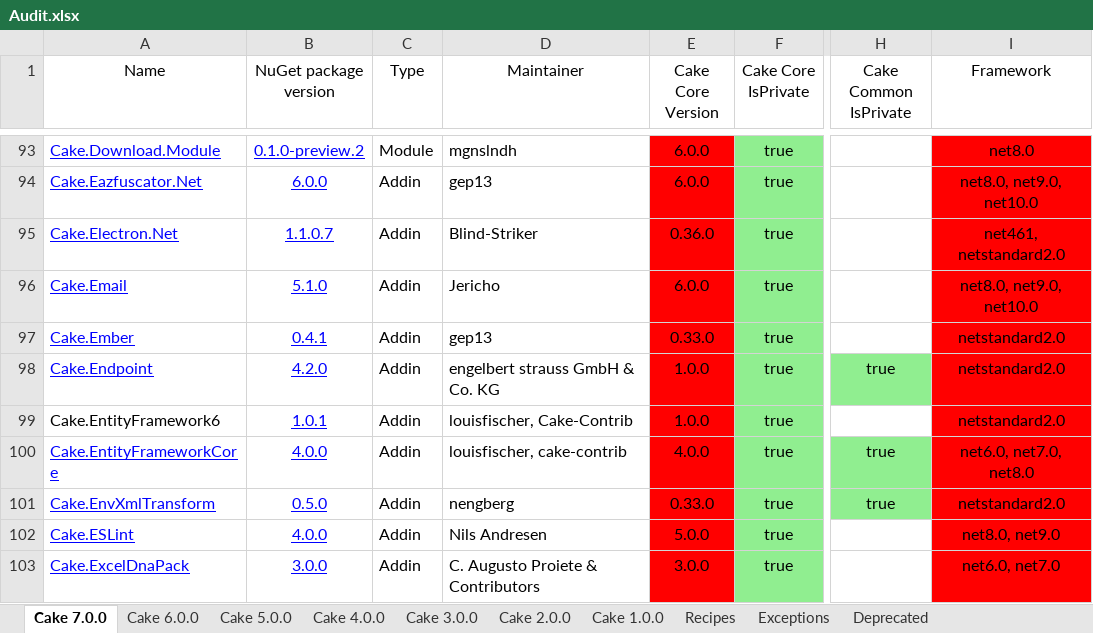
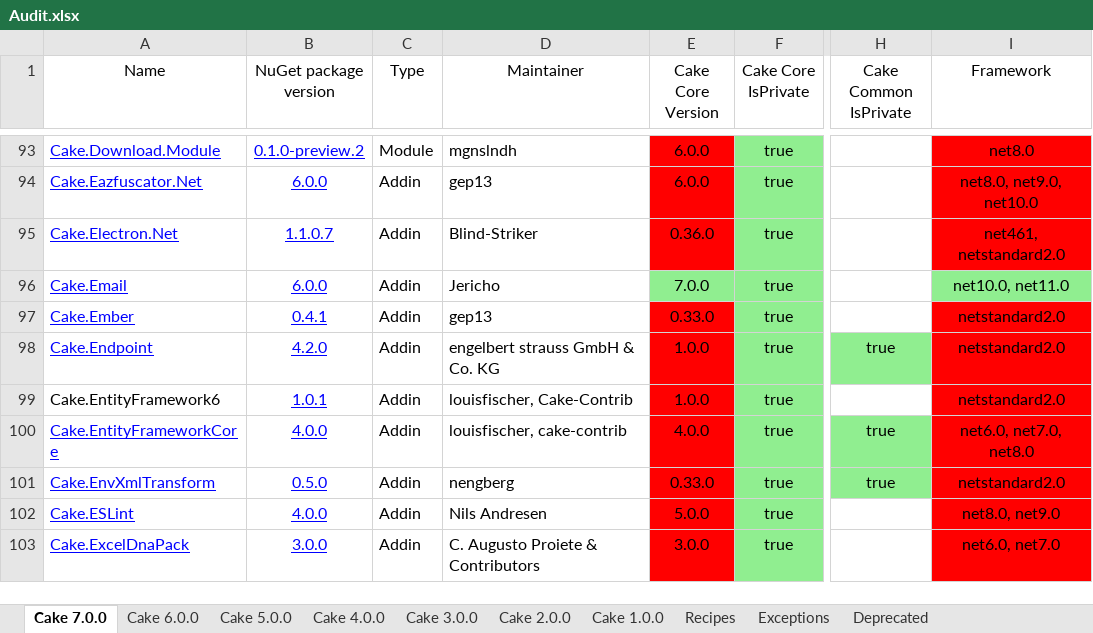
Before and after one commit to cake-contrib/Home, an Excel workbook: Audit.xlsx, sheet Cake 7.0.0, drawn as a sheet; only a part is shown, gaps mark what is left out; values as stored, in another font and other column widths than the file's, no borders; the diff names each change by its address in the sheet, - before the commit and + after, or states it on an @@ line.

Commit message:
Automated addins audit 2026-11-15 at 12:05 UTC

```diff
--- a/Audit.xlsx (sheet Cake 7.0.0)
+++ b/Audit.xlsx (sheet Cake 7.0.0)
-B96 (NuGet package version): 5.1.0
+B96 (NuGet package version): 6.0.0
-E96 (Cake Core Version): 6.0.0
+E96 (Cake Core Version): 7.0.0
-E96 fill: #FF0000
+E96 fill: #90EE90
-I96 (Framework): net8.0, net9.0, net10.0
+I96 (Framework): net10.0, net11.0
-I96 fill: #FF0000
+I96 fill: #90EE90
```
Also changed, not shown: 12 other files.
